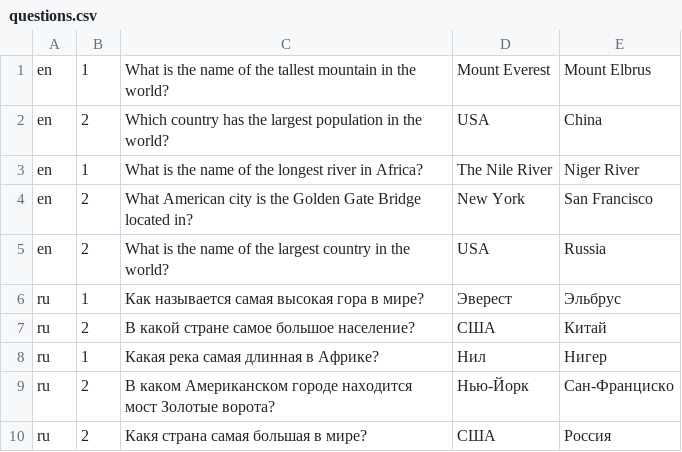
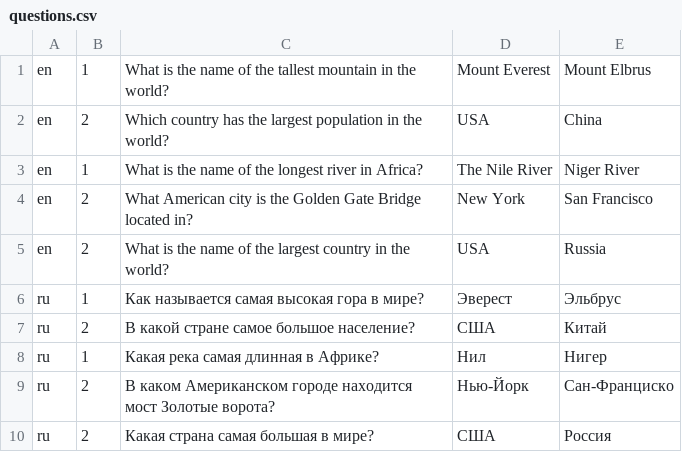
Before and after one commit to andreevqt/2022-05-otus-spring-andreev, a CSV file: spring-boot-quiz/src/main/resources/questions.csv, drawn as a sheet.

Commit message:
fix typo

```diff
--- a/spring-boot-quiz/src/main/resources/questions.csv
+++ b/spring-boot-quiz/src/main/resources/questions.csv
@@ -9,2 +9,2 @@ ru,1,Какая река самая длинная в Африке?,Нил,Ни
 ru,2,В каком Американском городе находится мост Золотые ворота?,Нью-Йорк,Сан-Франциско
-ru,2,Какя страна самая большая в мире?,США,Россия
+ru,2,Какая страна самая большая в мире?,США,Россия
```
